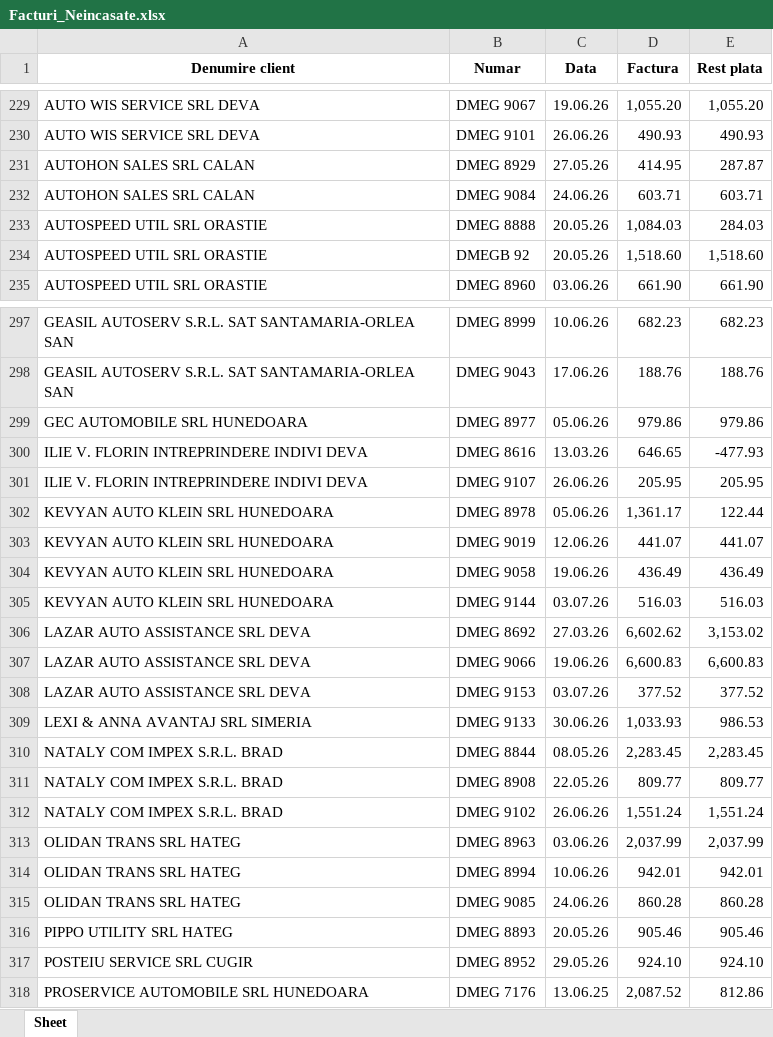
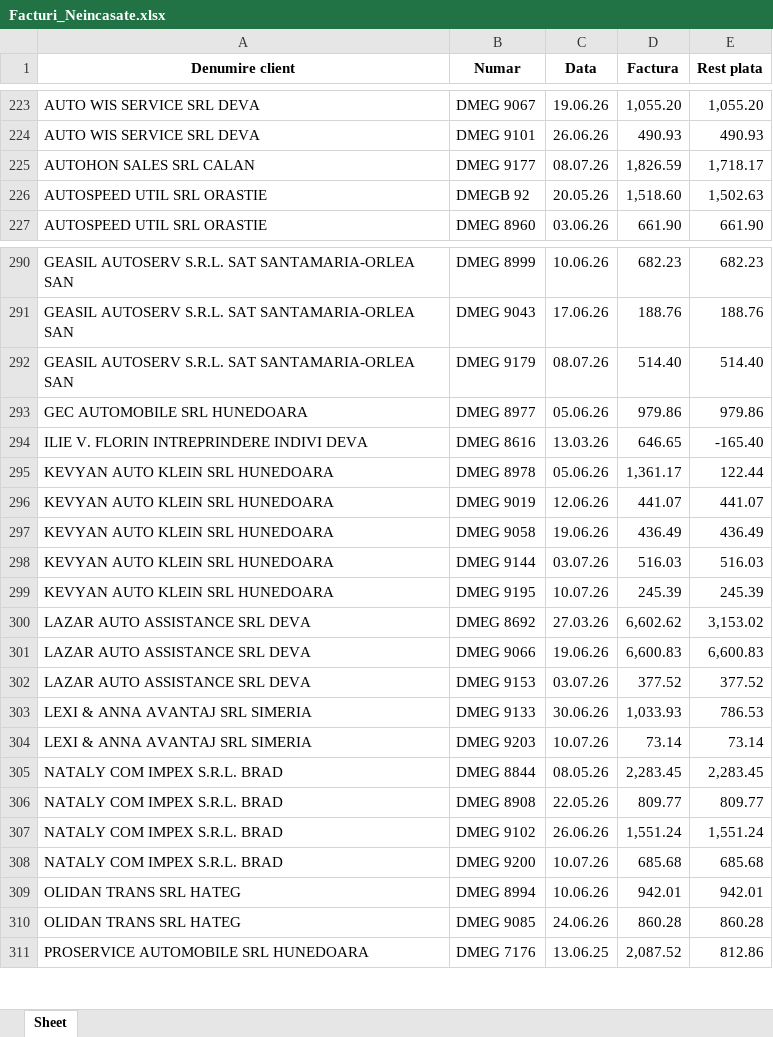
Before and after one commit to ab12slk-sys/dmautoravenol, an Excel workbook: Facturi_Neincasate.xlsx, sheet Sheet, drawn as a sheet; only a part is shown, gaps mark what is left out; values as stored, in another font and other column widths than the file's, no borders; removed rows and columns are numbered as before the commit, all else as after; the diff covers the shown part only; the diff names each change by its address in the sheet, - before the commit and + after, or states it on an @@ line.

```diff
--- a/Facturi_Neincasate.xlsx (sheet Sheet)
+++ b/Facturi_Neincasate.xlsx (sheet Sheet)
-row 231: AUTOHON SALES SRL CALAN | DMEG 8929 | 27.05.26 | 414.95 | 287.87
-row 232: AUTOHON SALES SRL CALAN | DMEG 9084 | 24.06.26 | 603.71 | 603.71
-row 233: AUTOSPEED UTIL SRL ORASTIE | DMEG 8888 | 20.05.26 | 1,084.03 | 284.03
+row 225: AUTOHON SALES SRL CALAN | DMEG 9177 | 08.07.26 | 1,826.59 | 1,718.17
-E226 (Rest plata): 1,518.60
+E226 (Rest plata): 1,502.63
+row 292: GEASIL AUTOSERV S.R.L. SAT SANTAMARIA-ORLEA SAN | DMEG 9179 | 08.07.26 | 514.40 | 514.40
-E294 (Rest plata): -477.93
+E294 (Rest plata): -165.40
-row 301: ILIE V. FLORIN INTREPRINDERE INDIVI DEVA | DMEG 9107 | 26.06.26 | 205.95 | 205.95
+row 299: KEVYAN AUTO KLEIN SRL HUNEDOARA | DMEG 9195 | 10.07.26 | 245.39 | 245.39
-E303 (Rest plata): 986.53
+E303 (Rest plata): 786.53
+row 304: LEXI & ANNA AVANTAJ SRL SIMERIA | DMEG 9203 | 10.07.26 | 73.14 | 73.14
-row 313: OLIDAN TRANS SRL HATEG | DMEG 8963 | 03.06.26 | 2,037.99 | 2,037.99
+row 308: NATALY COM IMPEX S.R.L. BRAD | DMEG 9200 | 10.07.26 | 685.68 | 685.68
-row 316: PIPPO UTILITY SRL HATEG | DMEG 8893 | 20.05.26 | 905.46 | 905.46
-row 317: POSTEIU SERVICE SRL CUGIR | DMEG 8952 | 29.05.26 | 924.10 | 924.10
```
Also changed, not shown: 37 added rows, 41 removed rows and 23 edited cells elsewhere in this sheet.
